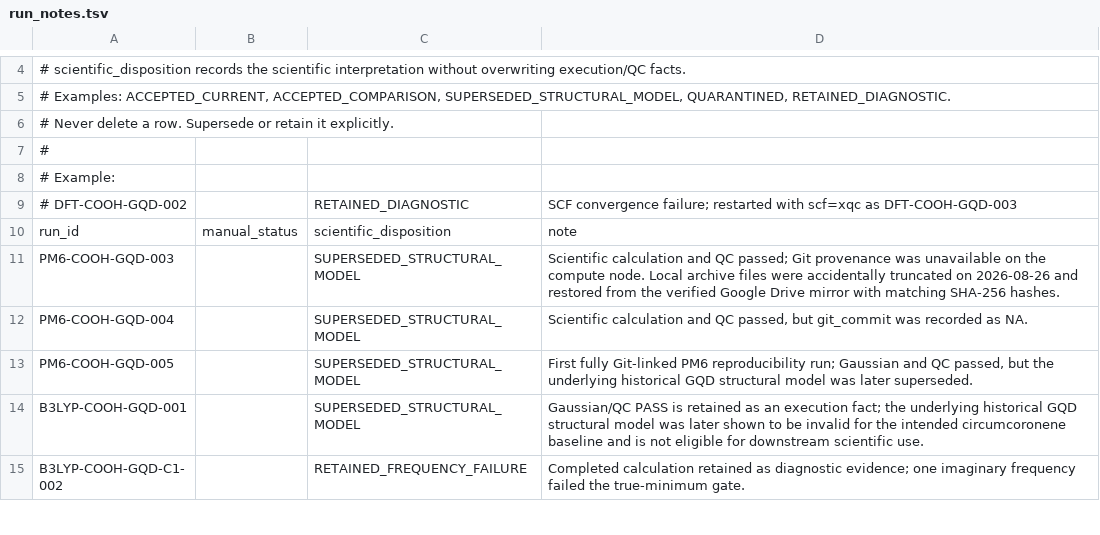
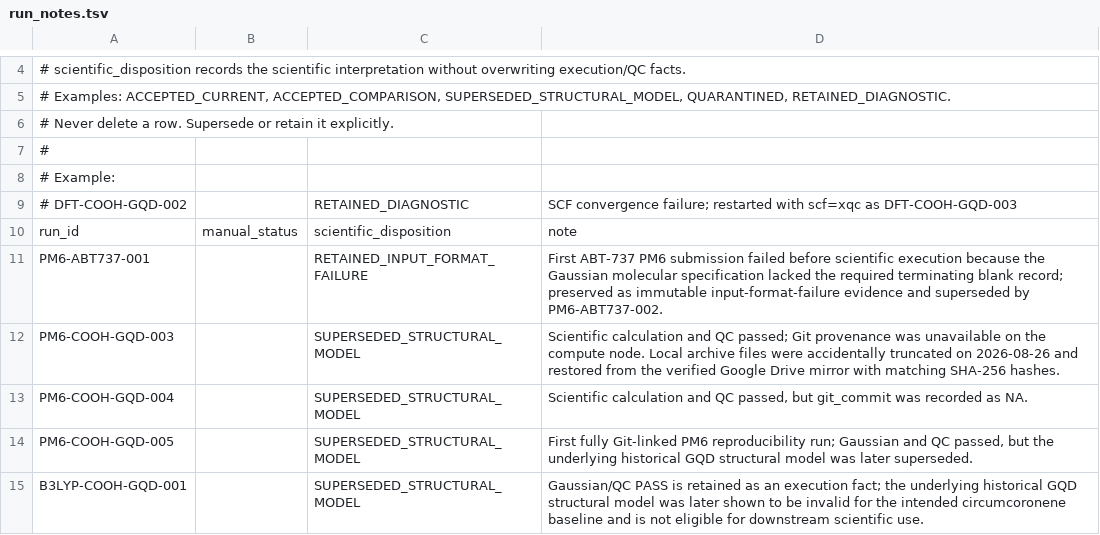
Before and after one commit to shomari-ia/gqd-dissertation, a TSV file: run_notes.tsv, drawn as a sheet; only a part is shown, gaps mark what is left out; the shorter side is filled out with more unchanged rows; the diff names each change by its address in the sheet, - before the commit and + after, or states it on an @@ line.

Commit message:
Classify failed ABT-737 PM6 first attempt

```diff
--- a/run_notes.tsv
+++ b/run_notes.tsv
+row 11: PM6-ABT737-001 |  | RETAINED_INPUT_FORMAT_FAILURE | First ABT-737 PM6 submission failed before scientific execution because the Gaussian molecular specification lacked the required terminating blank record; preserved as immutable input-format-failure evidence and superseded by PM6-ABT737-002.
```
